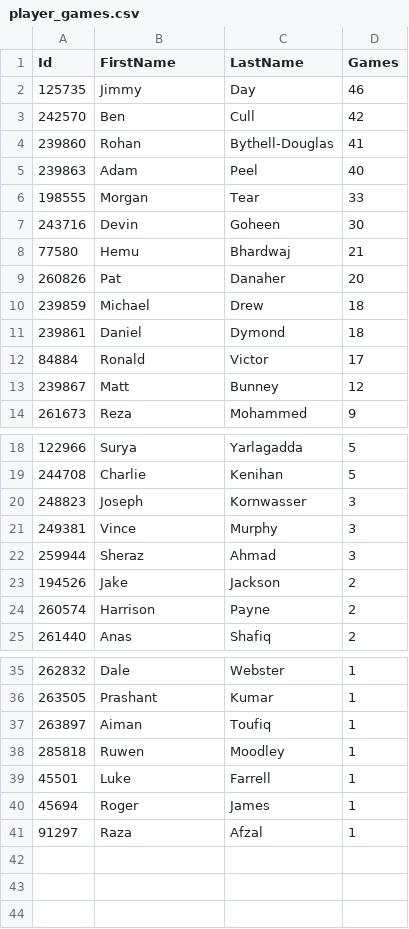
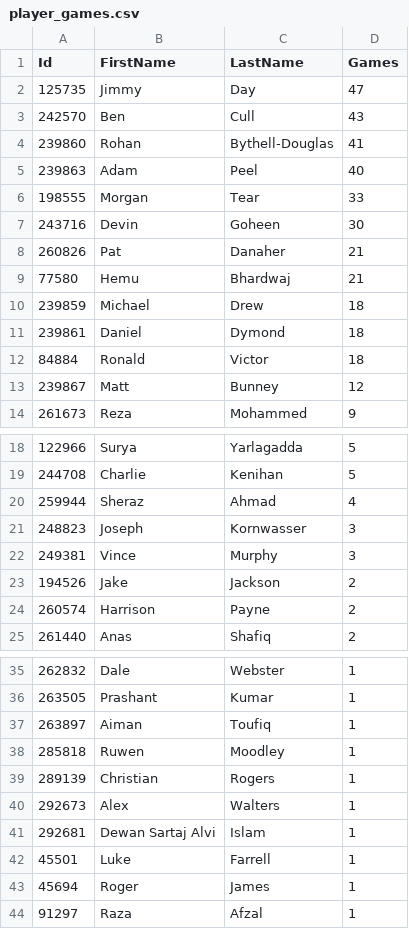
Before and after one commit to jimmyday12/nutty-cuckoo-super-kings, a CSV file: data/player_games.csv, drawn as a sheet; only a part is shown, gaps mark what is left out.

```diff
--- a/data/player_games.csv
+++ b/data/player_games.csv
@@ -1,4 +1,4 @@
 Id,FirstName,LastName,Games
-125735,Jimmy,Day,46
-242570,Ben,Cull,42
+125735,Jimmy,Day,47
+242570,Ben,Cull,43
 239860,Rohan,Bythell-Douglas,41
@@ -7,7 +7,7 @@ Id,FirstName,LastName,Games
 243716,Devin,Goheen,30
+260826,Pat,Danaher,21
 77580,Hemu,Bhardwaj,21
-260826,Pat,Danaher,20
 239859,Michael,Drew,18
 239861,Daniel,Dymond,18
-84884,Ronald,Victor,17
+84884,Ronald,Victor,18
 239867,Matt,Bunney,12
@@ -19,5 +19,5 @@ Id,FirstName,LastName,Games
 244708,Charlie,Kenihan,5
+259944,Sheraz,Ahmad,4
 248823,Joseph,Kornwasser,3
 249381,Vince,Murphy,3
-259944,Sheraz,Ahmad,3
 194526,Jake,Jackson,2
@@ -38,2 +38,5 @@ Id,FirstName,LastName,Games
 285818,Ruwen,Moodley,1
+289139,Christian,Rogers,1
+292673,Alex,Walters,1
+292681,Dewan Sartaj Alvi,Islam,1
 45501,Luke,Farrell,1
```
Also changed, not shown: data/batting.csv, data/bowling.csv, 13 other files.
